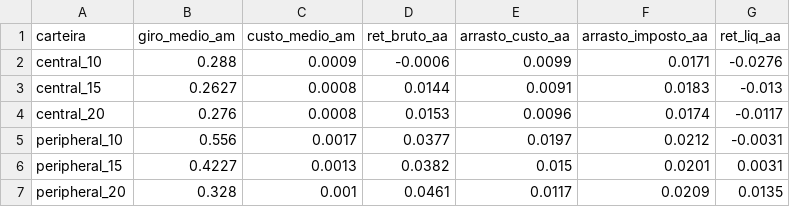
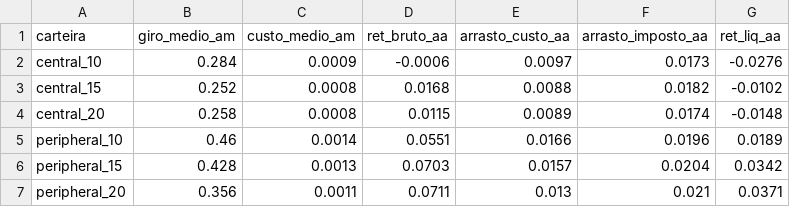
Before and after one commit to yoonsungj04/IC_Grafos_FIIs, a CSV file: results/tables/tabela_custos_decomposta.csv, drawn as a sheet; only a part is shown; the diff covers the shown part only.

```diff
--- a/results/tables/tabela_custos_decomposta.csv
+++ b/results/tables/tabela_custos_decomposta.csv
@@ -1,7 +1,7 @@
 carteira,giro_medio_am,custo_medio_am,ret_bruto_aa,arrasto_custo_aa,arrasto_imposto_aa,ret_liq_aa
-central_10,0.288,0.0009,-0.0006,0.0099,0.0171,-0.0276
-central_15,0.2627,0.0008,0.0144,0.0091,0.0183,-0.013
-central_20,0.276,0.0008,0.0153,0.0096,0.0174,-0.0117
-peripheral_10,0.556,0.0017,0.0377,0.0197,0.0212,-0.0031
-peripheral_15,0.4227,0.0013,0.0382,0.015,0.0201,0.0031
-peripheral_20,0.328,0.001,0.0461,0.0117,0.0209,0.0135
+central_10,0.284,0.0009,-0.0006,0.0097,0.0173,-0.0276
+central_15,0.252,0.0008,0.0168,0.0088,0.0182,-0.0102
+central_20,0.258,0.0008,0.0115,0.0089,0.0174,-0.0148
+peripheral_10,0.46,0.0014,0.0551,0.0166,0.0196,0.0189
+peripheral_15,0.428,0.0013,0.0703,0.0157,0.0204,0.0342
+peripheral_20,0.356,0.0011,0.0711,0.013,0.021,0.0371
```
Also changed, not shown: 18 edited cells elsewhere in this file, results/tables/comparacao_completa.csv, results/tables/tabela_comparacao_gpmf_mst.csv, 18 other files.
